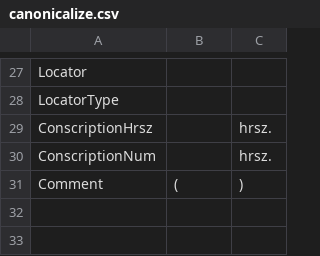
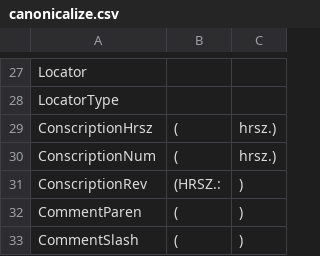
Before and after one commit to bkil/osm-grammars, a CSV file: address/canonicalize.csv, drawn as a sheet; only a part is shown, gaps mark what is left out.

Commit message:
address.waxeye: CommentParent/CommentSlash, Conscription outside Comment

```diff
--- a/address/canonicalize.csv
+++ b/address/canonicalize.csv
@@ -28,4 +28,6 @@ Locator; ;
 LocatorType; ;
-ConscriptionHrsz; ; hrsz.
-ConscriptionNum; ; hrsz.
-Comment; (;)
+ConscriptionHrsz; (; hrsz.)
+ConscriptionNum; (; hrsz.)
+ConscriptionRev; (HRSZ.: ;)
+CommentParen; (;)
+CommentSlash; (;)
```
Also changed, not shown: 2 other files.
